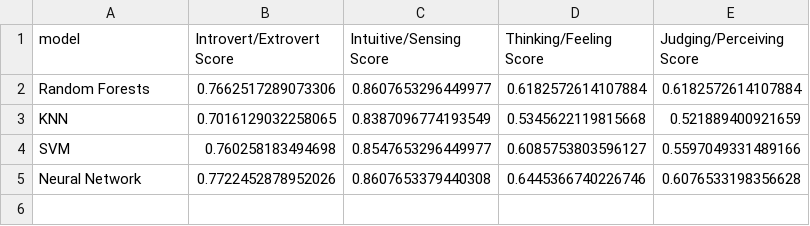
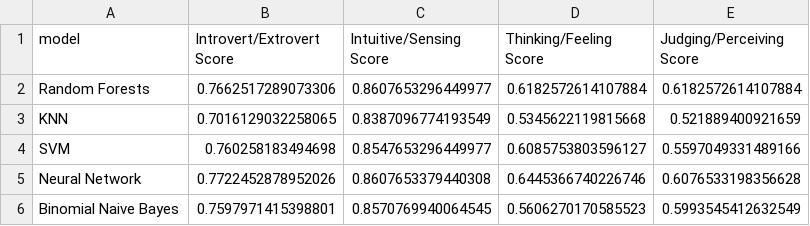
Before and after one commit to shibanirajeev/finalproject, a CSV file: Data/scores.csv, drawn as a sheet; the diff names each change by its address in the sheet, - before the commit and + after, or states it on an @@ line.

```diff
--- a/Data/scores.csv
+++ b/Data/scores.csv
+row 6: Binomial Naive Bayes | 0.7597971415398801 | 0.8570769940064545 | 0.5606270170585523 | 0.5993545412632549
```
Also changed, not shown: 1 other file.
